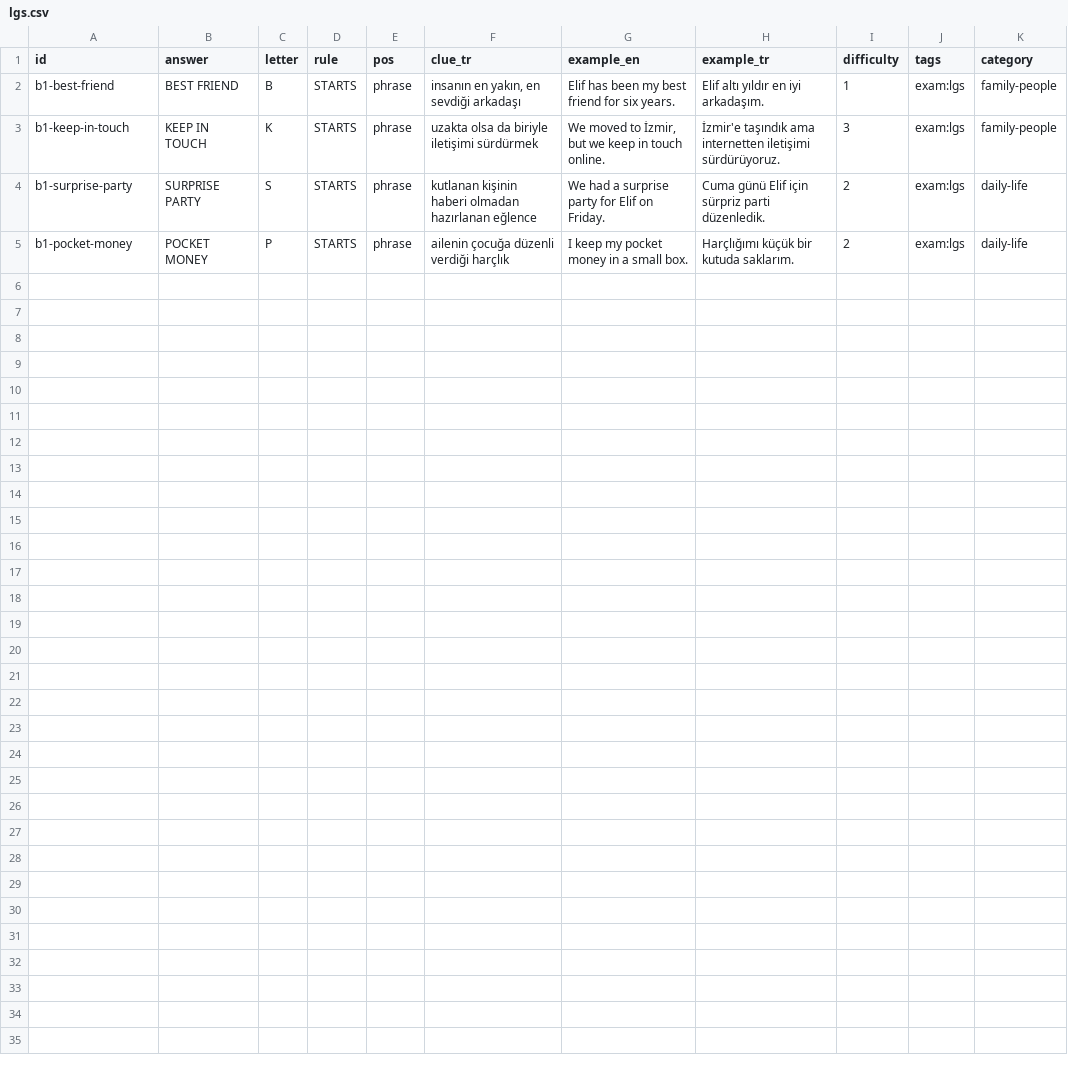
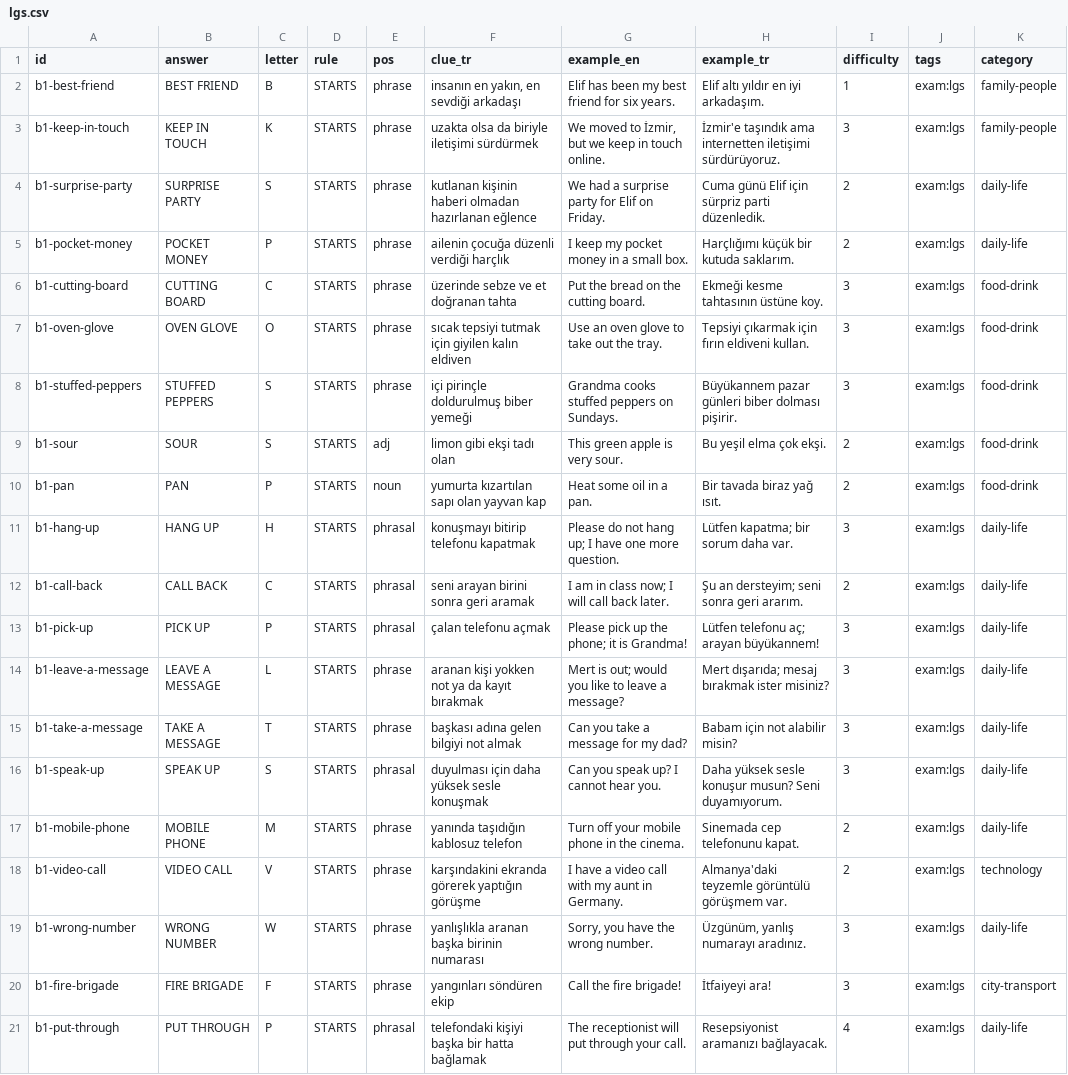
Before and after one commit to talhabayhn/lexi, a CSV file: content/exam-packs/cards/B1/lgs.csv, drawn as a sheet.

Commit message:
content(exams): LGS batch 2
Units in-the-kitchen and on-the-phone: 128 cards. Multi-word answers whose
words are A2 answers (HANG UP, PICK UP, MOBILE PHONE, ...) are B1 cards so the
per-level example leak check stays clean.

```diff
--- a/content/exam-packs/cards/B1/lgs.csv
+++ b/content/exam-packs/cards/B1/lgs.csv
@@ -5 +5,17 @@ b1-surprise-party,SURPRISE PARTY,S,STARTS,phrase,kutlanan kişinin haberi olmada
 b1-pocket-money,POCKET MONEY,P,STARTS,phrase,ailenin çocuğa düzenli verdiği harçlık,I keep my pocket money in a small box.,Harçlığımı küçük bir kutuda saklarım.,2,exam:lgs,daily-life
+b1-cutting-board,CUTTING BOARD,C,STARTS,phrase,üzerinde sebze ve et doğranan tahta,Put the bread on the cutting board.,Ekmeği kesme tahtasının üstüne koy.,3,exam:lgs,food-drink
+b1-oven-glove,OVEN GLOVE,O,STARTS,phrase,sıcak tepsiyi tutmak için giyilen kalın eldiven,Use an oven glove to take out the tray.,Tepsiyi çıkarmak için fırın eldiveni kullan.,3,exam:lgs,food-drink
+b1-stuffed-peppers,STUFFED PEPPERS,S,STARTS,phrase,içi pirinçle doldurulmuş biber yemeği,Grandma cooks stuffed peppers on Sundays.,Büyükannem pazar günleri biber dolması pişirir.,3,exam:lgs,food-drink
+b1-sour,SOUR,S,STARTS,adj,limon gibi ekşi tadı olan,This green apple is very sour.,Bu yeşil elma çok ekşi.,2,exam:lgs,food-drink
+b1-pan,PAN,P,STARTS,noun,yumurta kızartılan sapı olan yayvan kap,Heat some oil in a pan.,Bir tavada biraz yağ ısıt.,2,exam:lgs,food-drink
+b1-hang-up,HANG UP,H,STARTS,phrasal,konuşmayı bitirip telefonu kapatmak,Please do not hang up; I have one more question.,Lütfen kapatma; bir sorum daha var.,3,exam:lgs,daily-life
+b1-call-back,CALL BACK,C,STARTS,phrasal,seni arayan birini sonra geri aramak,I am in class now; I will call back later.,Şu an dersteyim; seni sonra geri ararım.,2,exam:lgs,daily-life
+b1-pick-up,PICK UP,P,STARTS,phrasal,çalan telefonu açmak,Please pick up the phone; it is Grandma!,Lütfen telefonu aç; arayan büyükannem!,3,exam:lgs,daily-life
+b1-leave-a-message,LEAVE A MESSAGE,L,STARTS,phrase,aranan kişi yokken not ya da kayıt bırakmak,Mert is out; would you like to leave a message?,Mert dışarıda; mesaj bırakmak ister misiniz?,3,exam:lgs,daily-life
+b1-take-a-message,TAKE A MESSAGE,T,STARTS,phrase,başkası adına gelen bilgiyi not almak,Can you take a message for my dad?,Babam için not alabilir misin?,3,exam:lgs,daily-life
+b1-speak-up,SPEAK UP,S,STARTS,phrasal,duyulması için daha yüksek sesle konuşmak,Can you speak up? I cannot hear you.,Daha yüksek sesle konuşur musun? Seni duyamıyorum.,3,exam:lgs,daily-life
+b1-mobile-phone,MOBILE PHONE,M,STARTS,phrase,yanında taşıdığın kablosuz telefon,Turn off your mobile phone in the cinema.,Sinemada cep telefonunu kapat.,2,exam:lgs,daily-life
+b1-video-call,VIDEO CALL,V,STARTS,phrase,karşındakini ekranda görerek yaptığın görüşme,I have a video call with my aunt in Germany.,Almanya'daki teyzemle görüntülü görüşmem var.,2,exam:lgs,technology
+b1-wrong-number,WRONG NUMBER,W,STARTS,phrase,yanlışlıkla aranan başka birinin numarası,"Sorry, you have the wrong number.","Üzgünüm, yanlış numarayı aradınız.",3,exam:lgs,daily-life
+b1-fire-brigade,FIRE BRIGADE,F,STARTS,phrase,yangınları söndüren ekip,Call the fire brigade!,İtfaiyeyi ara!,3,exam:lgs,city-transport
+b1-put-through,PUT THROUGH,P,STARTS,phrasal,telefondaki kişiyi başka bir hatta bağlamak,The receptionist will put through your call.,Resepsiyonist aramanızı bağlayacak.,4,exam:lgs,daily-life
```
Also changed, not shown: content/exam-packs/units/lgs.csv, 1 other file.
